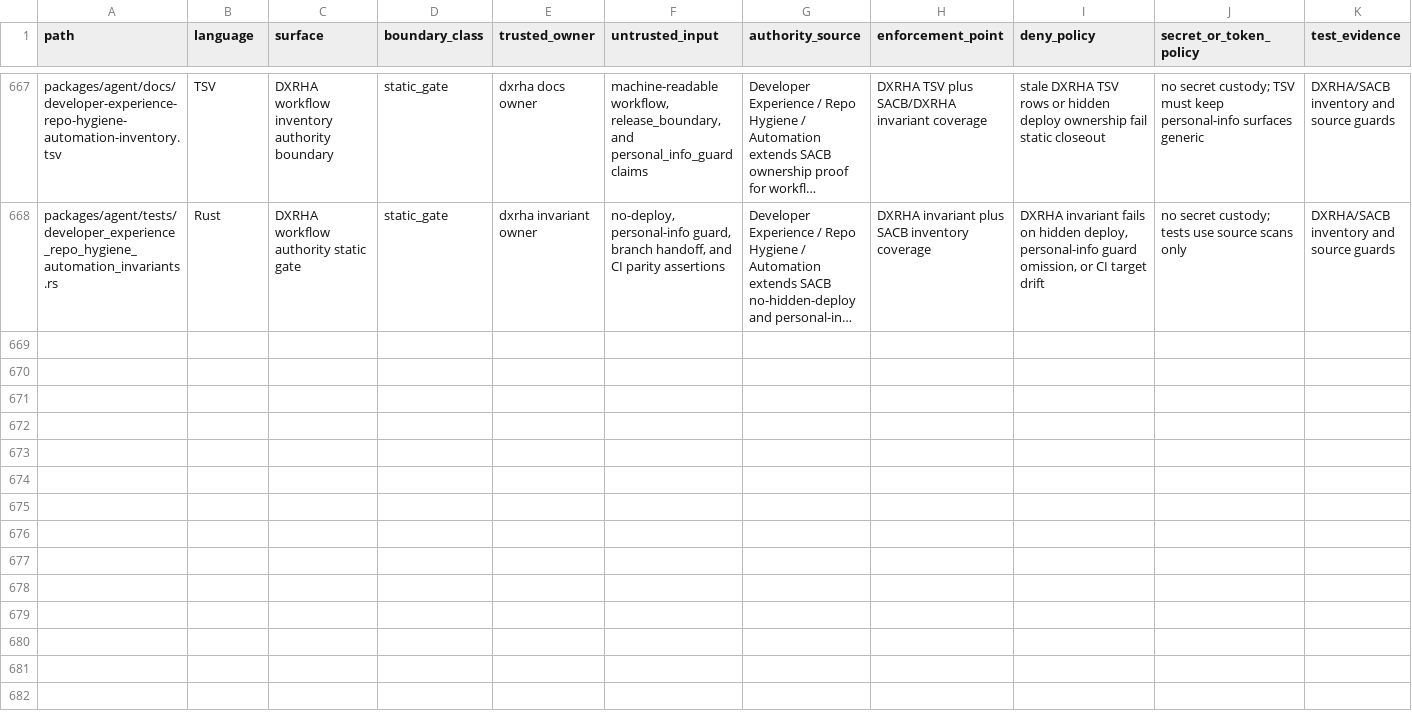
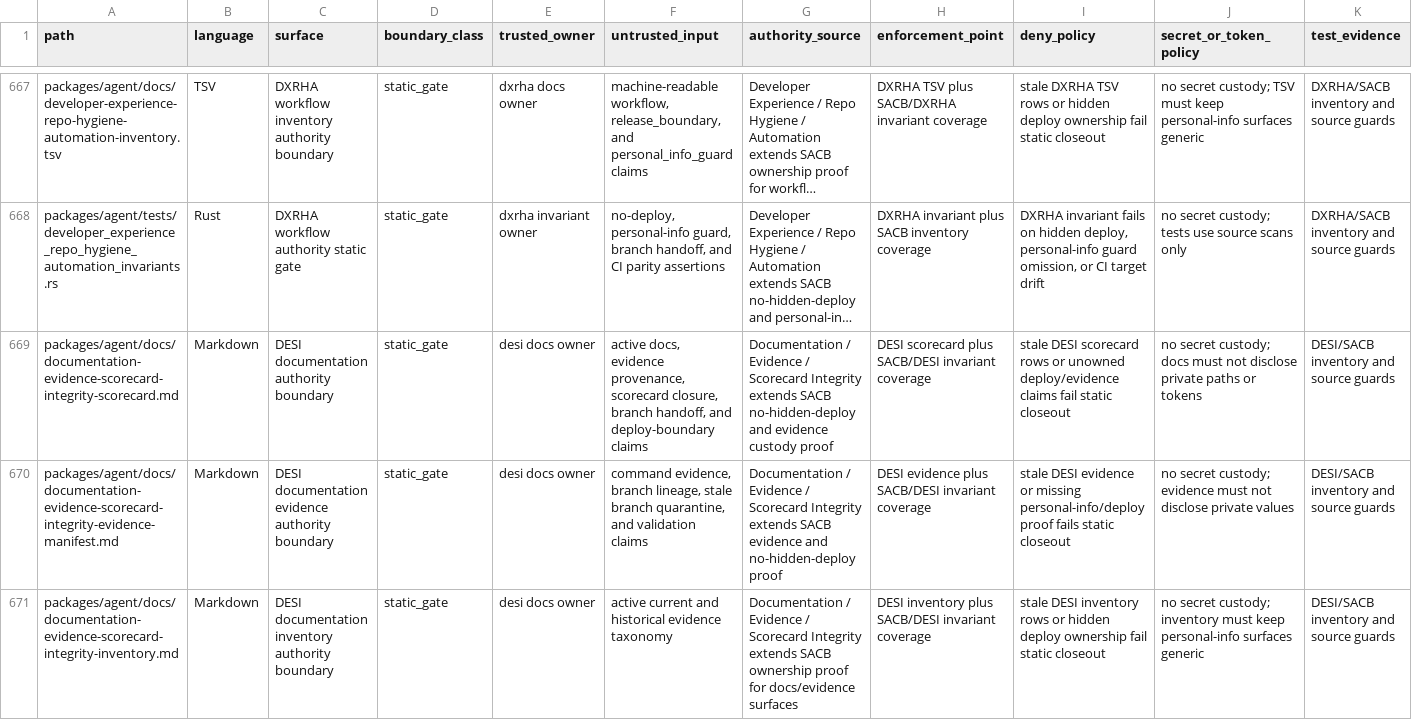
Before and after one commit to mhismail3/tron, a TSV file: packages/agent/docs/security-authority-capability-boundaries-inventory.tsv, drawn as a sheet; only a part is shown, gaps mark what is left out; long unchanged cells end in …; rows hold the shown columns only; the diff covers the shown part only; the diff names each change by its address in the sheet, - before the commit and + after, or states it on an @@ line.

Commit message:
docs: harden documentation evidence integrity

```diff
--- a/packages/agent/docs/security-authority-capability-boundaries-inventory.tsv
+++ b/packages/agent/docs/security-authority-capability-boundaries-inventory.tsv
+row 669: packages/agent/docs/documentation-evidence-scorecard-integrity-scorecard.md | Markdown | DESI documentation authority boundary | static_gate | desi docs owner | active docs, evidence provenance, scorecard closure, branch handoff, and deploy-boundary claims | Documentation / Evidence / Scorecard Integrity extends SACB no-hidden-deploy and evidence custody proof | DESI scorecard plus SACB/DESI invariant coverage | stale DESI scorecard rows or unowned deploy/evidence claims fail static closeout | no secret custody; docs must not disclose private paths or tokens | DESI/SACB inventory and source guards
+row 670: packages/agent/docs/documentation-evidence-scorecard-integrity-evidence-manifest.md | Markdown | DESI documentation evidence authority boundary | static_gate | desi docs owner | command evidence, branch lineage, stale branch quarantine, and validation claims | Documentation / Evidence / Scorecard Integrity extends SACB evidence and no-hidden-deploy proof | DESI evidence plus SACB/DESI invariant coverage | stale DESI evidence or missing personal-info/deploy proof fails static closeout | no secret custody; evidence must not disclose private values | DESI/SACB inventory and source guards
+row 671: packages/agent/docs/documentation-evidence-scorecard-integrity-inventory.md | Markdown | DESI documentation inventory authority boundary | static_gate | desi docs owner | active current and historical evidence taxonomy | Documentation / Evidence / Scorecard Integrity extends SACB ownership proof for docs/evidence surfaces | DESI inventory plus SACB/DESI invariant coverage | stale DESI inventory rows or hidden deploy ownership fail static closeout | no secret custody; inventory must keep personal-info surfaces generic | DESI/SACB inventory and source guards
```
Also changed, not shown: 2 added rows elsewhere in this file, packages/agent/docs/concurrency-scheduling-discipline-inventory.tsv, packages/agent/docs/hierarchical-rearchitecture-current-ownership-map.tsv, 27 other files.
